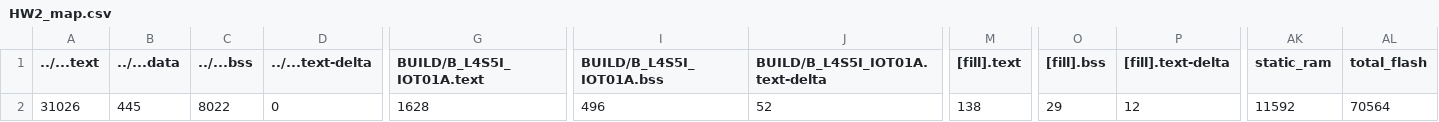
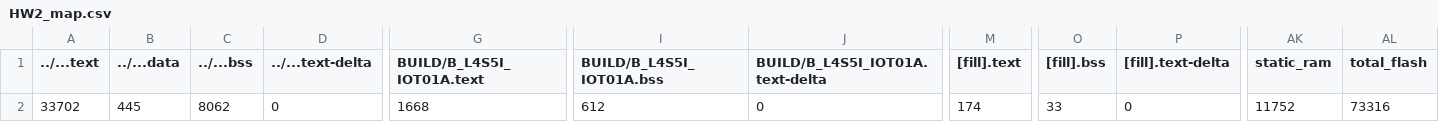
Before and after one commit to uweiLIn/HW2, a CSV file: HW2/BUILD/B_L4S5I_IOT01A/GCC_ARM/HW2_map.csv, drawn as a sheet; only a part is shown, gaps mark what is left out; the diff names each change by its address in the sheet, - before the commit and + after, or states it on an @@ line.

```diff
--- a/HW2/BUILD/B_L4S5I_IOT01A/GCC_ARM/HW2_map.csv
+++ b/HW2/BUILD/B_L4S5I_IOT01A/GCC_ARM/HW2_map.csv
-A2 (../...text): 31026
+A2 (../...text): 33702
-C2 (../...bss): 8022
+C2 (../...bss): 8062
-G2 (BUILD/B_L4S5I_IOT01A.text): 1628
+G2 (BUILD/B_L4S5I_IOT01A.text): 1668
-I2 (BUILD/B_L4S5I_IOT01A.bss): 496
+I2 (BUILD/B_L4S5I_IOT01A.bss): 612
-J2 (BUILD/B_L4S5I_IOT01A.text-delta): 52
+J2 (BUILD/B_L4S5I_IOT01A.text-delta): 0
-M2 ([fill].text): 138
+M2 ([fill].text): 174
-O2 ([fill].bss): 29
+O2 ([fill].bss): 33
-P2 ([fill].text-delta): 12
+P2 ([fill].text-delta): 0
-AK2 (static_ram): 11592
+AK2 (static_ram): 11752
-AL2 (total_flash): 70564
+AL2 (total_flash): 73316
```
Also changed, not shown: 10 other files.
